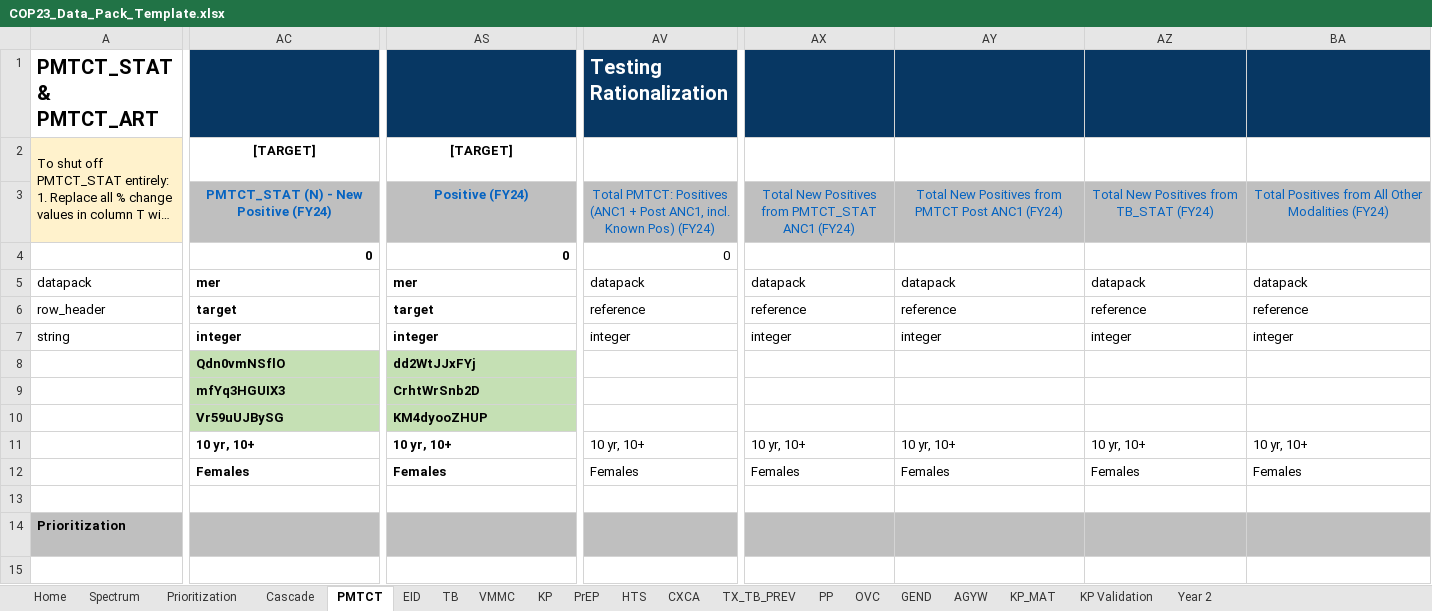
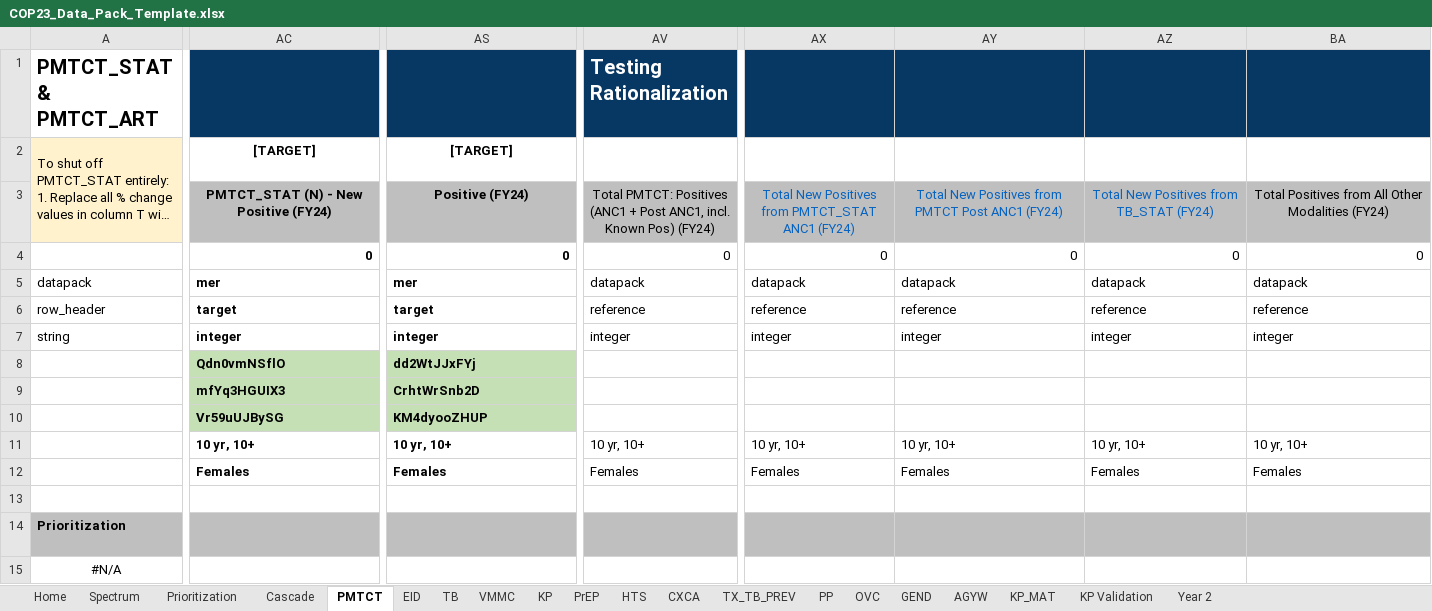
Before and after one commit to pepfar-datim/datapackr, an Excel workbook: inst/extdata/COP23_Data_Pack_Template.xlsx, sheet PMTCT, drawn as a sheet; only a part is shown, gaps mark what is left out; long unchanged cells end in …; values as stored, in another font and other column widths than the file's, no borders; conditional formats not drawn; the diff names each change by its address in the sheet, - before the commit and + after, or states it on an @@ line.

```diff
--- a/inst/extdata/COP23_Data_Pack_Template.xlsx (sheet PMTCT)
+++ b/inst/extdata/COP23_Data_Pack_Template.xlsx (sheet PMTCT)
-AC3 text colour: #0563C1
+AC3 text colour: black
-AS3 text colour: #0563C1
+AS3 text colour: black
-AV3 text colour: #0563C1
+AV3 text colour: black
-BA3 text colour: #0563C1
+BA3 text colour: black
-AX4: (empty)
+AX4: 0
-AY4: (empty)
+AY4: 0
-AZ4: (empty)
+AZ4: 0
-BA4: (empty)
+BA4: 0
-A15: (empty)
+A15: #N/A
```
Also changed, not shown: sheet Cascade, sheet TB, sheet VMMC, sheet KP, sheet HTS, sheet EID, 10 more sheets, formulas that keep their value.
